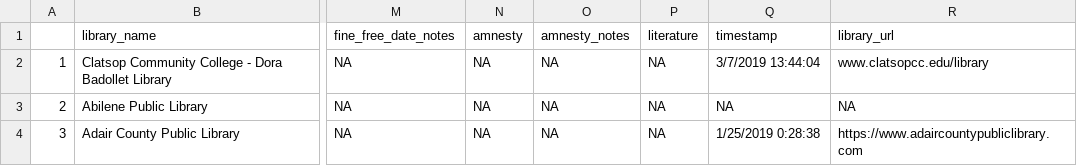
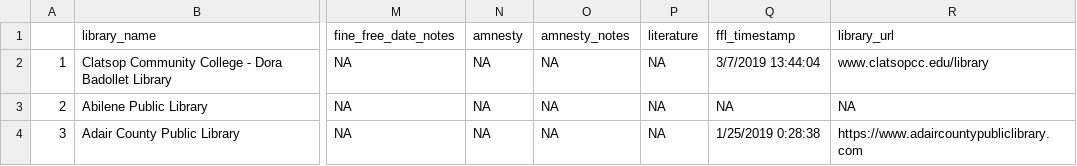
Before and after one commit to OpenDataLiteracy/FinesAndFees, a CSV file: Data/MergedDataSet_2019-09-05.csv, drawn as a sheet; only a part is shown, gaps mark what is left out; the diff names each change by its address in the sheet, - before the commit and + after, or states it on an @@ line.

```diff
--- a/Data/MergedDataSet_2019-09-05.csv
+++ b/Data/MergedDataSet_2019-09-05.csv
-Q1: timestamp
+Q1: ffl_timestamp
```
Also changed, not shown: 1 other file.
